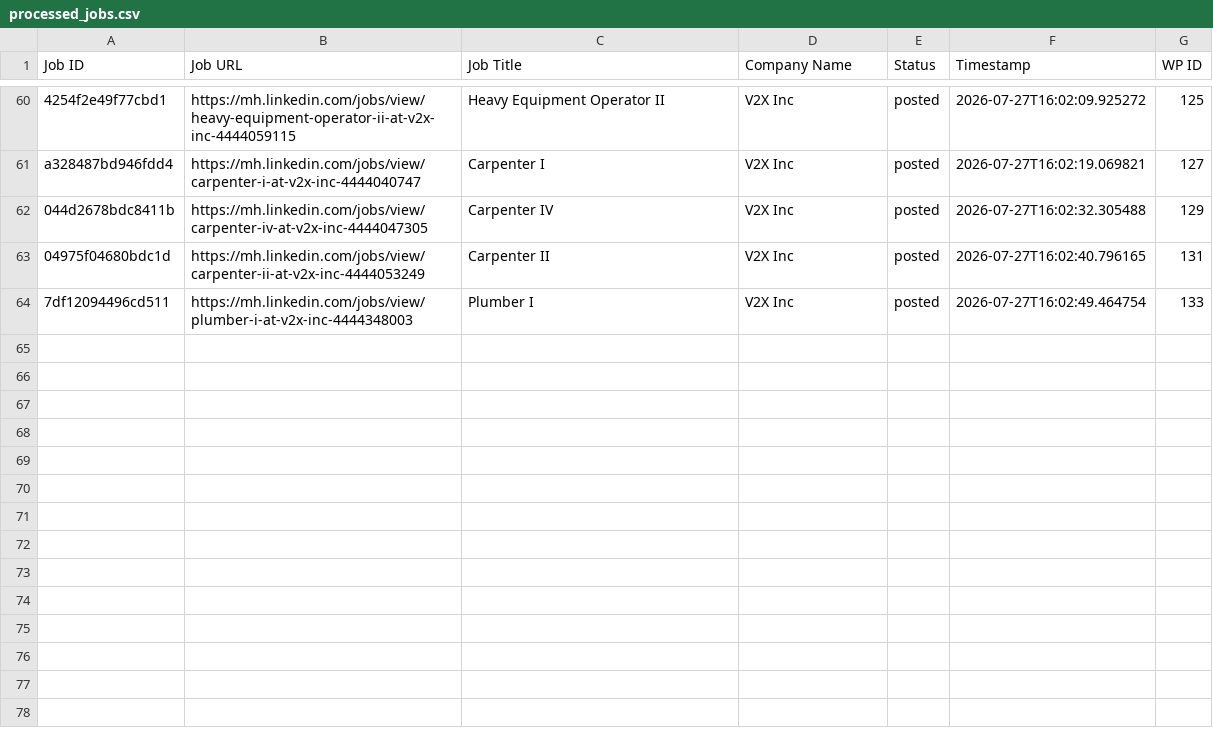
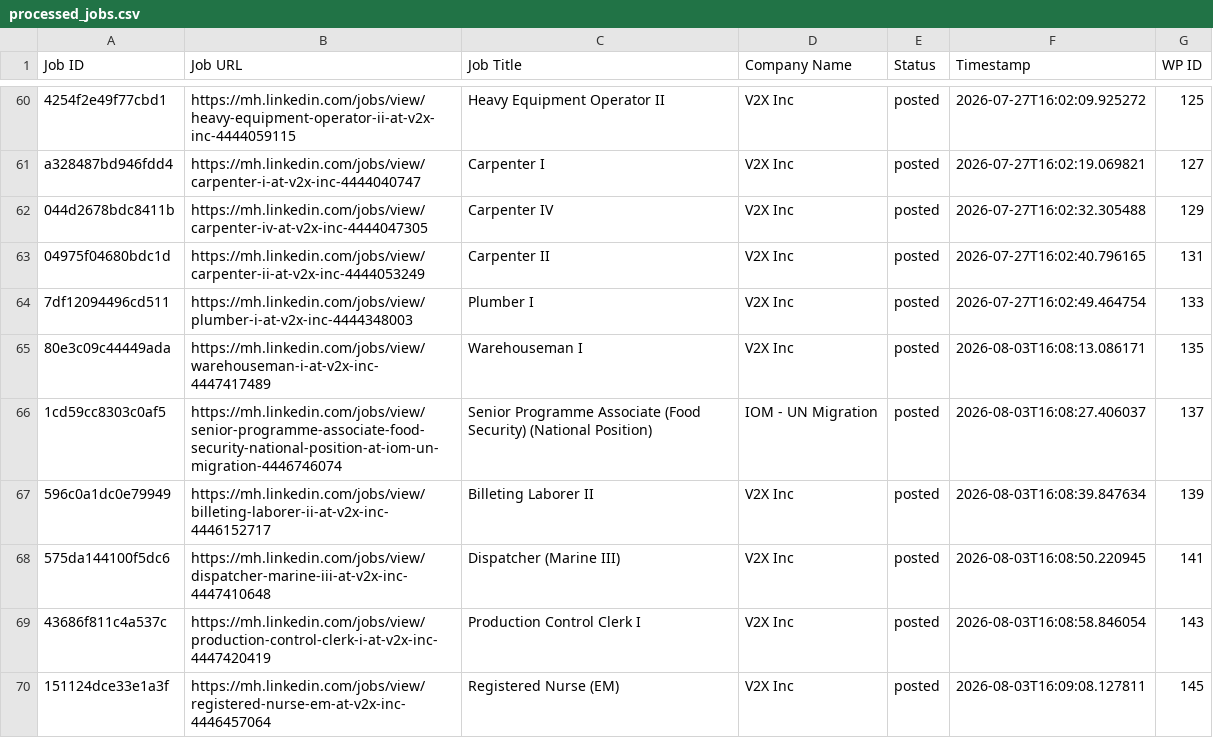
Before and after one commit to mimusdesign/mh, a CSV file: processed_jobs.csv, drawn as a sheet; only a part is shown, gaps mark what is left out; the diff names each change by its address in the sheet, - before the commit and + after, or states it on an @@ line.

```diff
--- a/processed_jobs.csv
+++ b/processed_jobs.csv
+row 65: 80e3c09c44449ada | https://mh.linkedin.com/jobs/view/warehouseman-i-at-v2x-inc-4447417489 | Warehouseman I | V2X Inc | posted | 2026-08-03T16:08:13.086171 | 135
+row 66: 1cd59cc8303c0af5 | https://mh.linkedin.com/jobs/view/senior-programme-associate-food-security-national-position-at-iom-un-migration-4446746074 | Senior Programme Associate (Food Security) (National Position) | IOM - UN Migration | posted | 2026-08-03T16:08:27.406037 | 137
+row 67: 596c0a1dc0e79949 | https://mh.linkedin.com/jobs/view/billeting-laborer-ii-at-v2x-inc-4446152717 | Billeting Laborer II | V2X Inc | posted | 2026-08-03T16:08:39.847634 | 139
+row 68: 575da144100f5dc6 | https://mh.linkedin.com/jobs/view/dispatcher-marine-iii-at-v2x-inc-4447410648 | Dispatcher (Marine III) | V2X Inc | posted | 2026-08-03T16:08:50.220945 | 141
+row 69: 43686f811c4a537c | https://mh.linkedin.com/jobs/view/production-control-clerk-i-at-v2x-inc-4447420419 | Production Control Clerk I | V2X Inc | posted | 2026-08-03T16:08:58.846054 | 143
+row 70: 151124dce33e1a3f | https://mh.linkedin.com/jobs/view/registered-nurse-em-at-v2x-inc-4446457064 | Registered Nurse (EM) | V2X Inc | posted | 2026-08-03T16:09:08.127811 | 145
```
